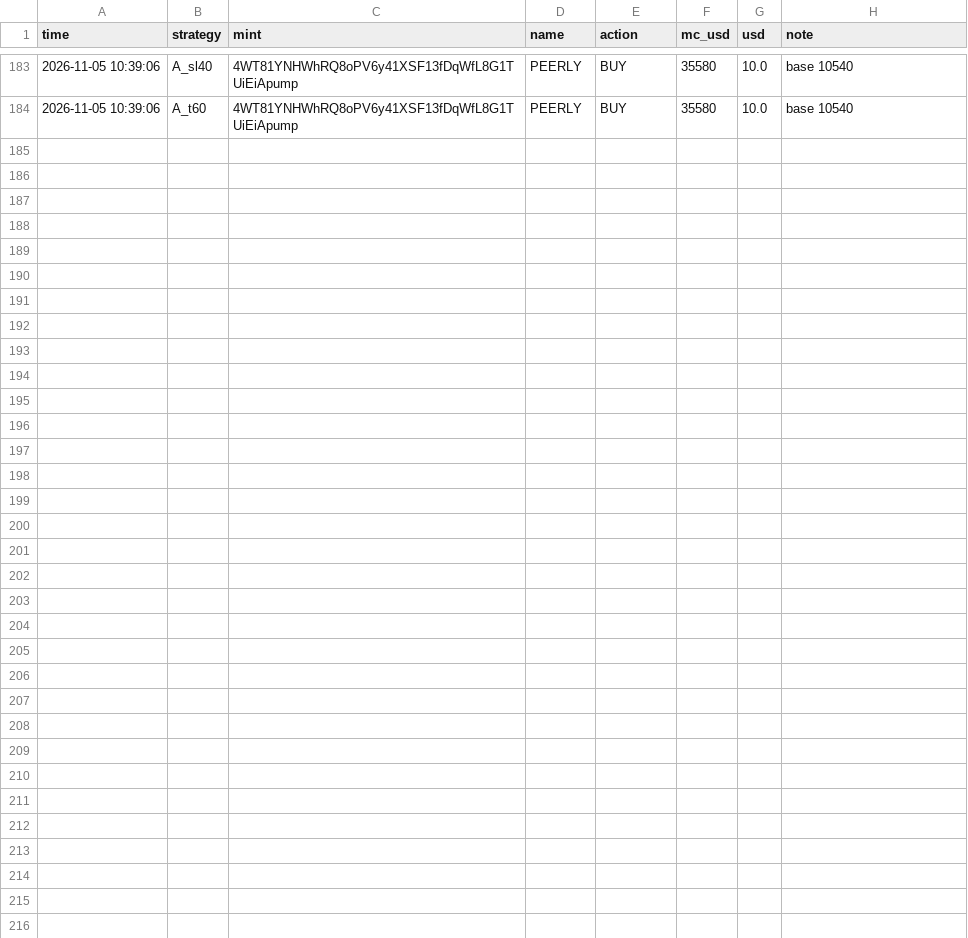
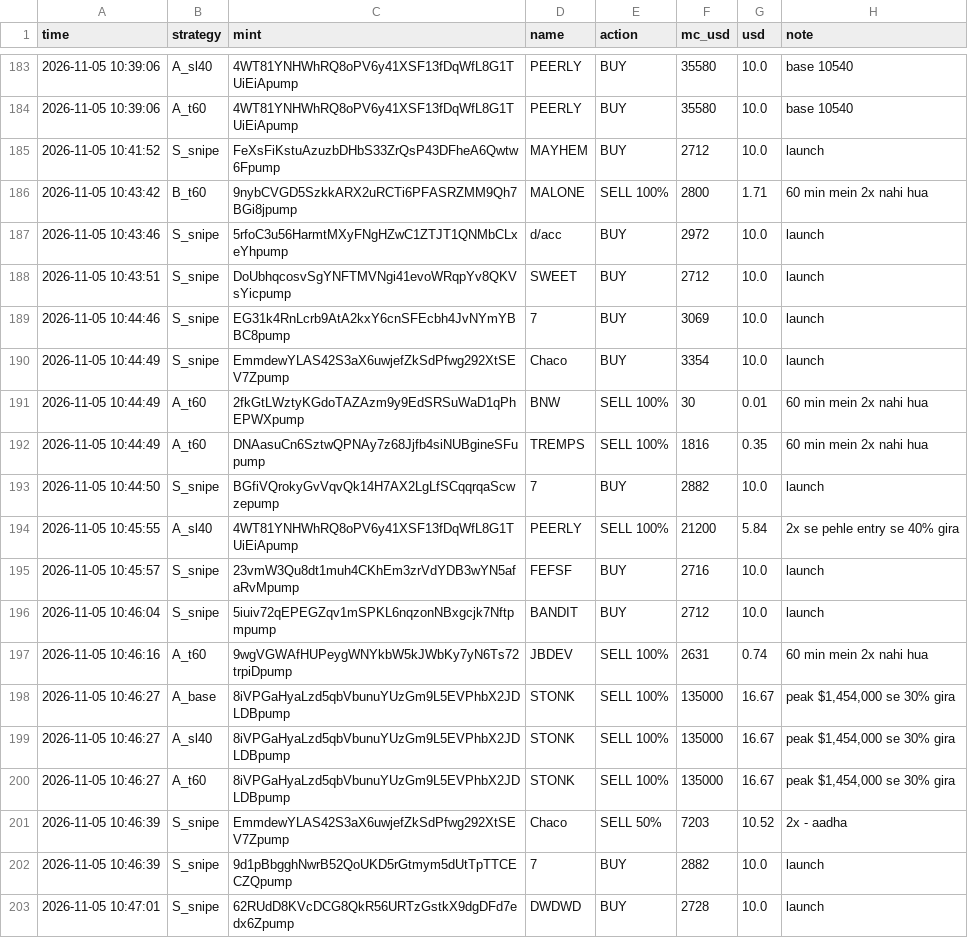
Before and after one commit to mohit1337890-rgb/pump-paper-bot, a CSV file: paper_trades.csv, drawn as a sheet; only a part is shown, gaps mark what is left out.

Commit message:
paper bot update

```diff
--- a/paper_trades.csv
+++ b/paper_trades.csv
@@ -184 +184,20 @@ time,strategy,mint,name,action,mc_usd,usd,note
 2026-11-05 10:39:06,A_t60,4WT81YNHWhRQ8oPV6y41XSF13fDqWfL8G1TUiEiApump,PEERLY,BUY,35580,10.0,base 10540
+2026-11-05 10:41:52,S_snipe,FeXsFiKstuAzuzbDHbS33ZrQsP43DFheA6Qwtw6Fpump,MAYHEM,BUY,2712,10.0,launch
+2026-11-05 10:43:42,B_t60,9nybCVGD5SzkkARX2uRCTi6PFASRZMM9Qh7BGi8jpump,MALONE,SELL 100%,2800,1.71,60 min mein 2x nahi hua
+2026-11-05 10:43:46,S_snipe,5rfoC3u56HarmtMXyFNgHZwC1ZTJT1QNMbCLxeYhpump,d/acc,BUY,2972,10.0,launch
+2026-11-05 10:43:51,S_snipe,DoUbhqcosvSgYNFTMVNgi41evoWRqpYv8QKVsYicpump,SWEET,BUY,2712,10.0,launch
+2026-11-05 10:44:46,S_snipe,EG31k4RnLcrb9AtA2kxY6cnSFEcbh4JvNYmYBBC8pump,7,BUY,3069,10.0,launch
+2026-11-05 10:44:49,S_snipe,EmmdewYLAS42S3aX6uwjefZkSdPfwg292XtSEV7Zpump,Chaco,BUY,3354,10.0,launch
+2026-11-05 10:44:49,A_t60,2fkGtLWztyKGdoTAZAzm9y9EdSRSuWaD1qPhEPWXpump,BNW,SELL 100%,30,0.01,60 min mein 2x nahi hua
+2026-11-05 10:44:49,A_t60,DNAasuCn6SztwQPNAy7z68Jjfb4siNUBgineSFupump,TREMPS,SELL 100%,1816,0.35,60 min mein 2x nahi hua
+2026-11-05 10:44:50,S_snipe,BGfiVQrokyGvVqvQk14H7AX2LgLfSCqqrqaScwzepump,7,BUY,2882,10.0,launch
+2026-11-05 10:45:55,A_sl40,4WT81YNHWhRQ8oPV6y41XSF13fDqWfL8G1TUiEiApump,PEERLY,SELL 100%,21200,5.84,2x se pehle entry se 40% gira
+2026-11-05 10:45:57,S_snipe,23vmW3Qu8dt1muh4CKhEm3zrVdYDB3wYN5afaRvMpump,FEFSF,BUY,2716,10.0,launch
+2026-11-05 10:46:04,S_snipe,5iuiv72qEPEGZqv1mSPKL6nqzonNBxgcjk7Nftpmpump,BANDIT,BUY,2712,10.0,launch
+2026-11-05 10:46:16,A_t60,9wgVGWAfHUPeygWNYkbW5kJWbKy7yN6Ts72trpiDpump,JBDEV,SELL 100%,2631,0.74,60 min mein 2x nahi hua
+2026-11-05 10:46:27,A_base,8iVPGaHyaLzd5qbVbunuYUzGm9L5EVPhbX2JDLDBpump,STONK,SELL 100%,135000,16.67,"peak $1,454,000 se 30% gira"
+2026-11-05 10:46:27,A_sl40,8iVPGaHyaLzd5qbVbunuYUzGm9L5EVPhbX2JDLDBpump,STONK,SELL 100%,135000,16.67,"peak $1,454,000 se 30% gira"
+2026-11-05 10:46:27,A_t60,8iVPGaHyaLzd5qbVbunuYUzGm9L5EVPhbX2JDLDBpump,STONK,SELL 100%,135000,16.67,"peak $1,454,000 se 30% gira"
+2026-11-05 10:46:39,S_snipe,EmmdewYLAS42S3aX6uwjefZkSdPfwg292XtSEV7Zpump,Chaco,SELL 50%,7203,10.52,2x - aadha
+2026-11-05 10:46:39,S_snipe,9d1pBbgghNwrB52QoUKD5rGtmym5dUtTpTTCECZQpump,7,BUY,2882,10.0,launch
+2026-11-05 10:47:01,S_snipe,62RUdD8KVcDCG8QkR56URTzGstkX9dgDFd7edx6Zpump,DWDWD,BUY,2728,10.0,launch
```
Also changed, not shown: 2 other files.
